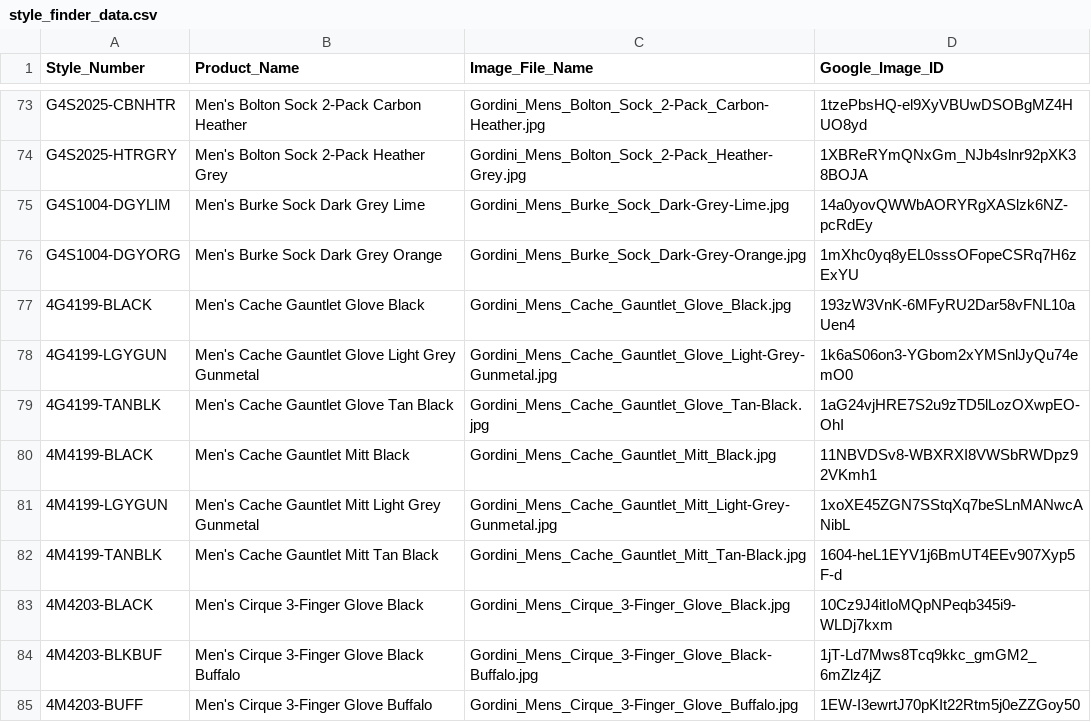
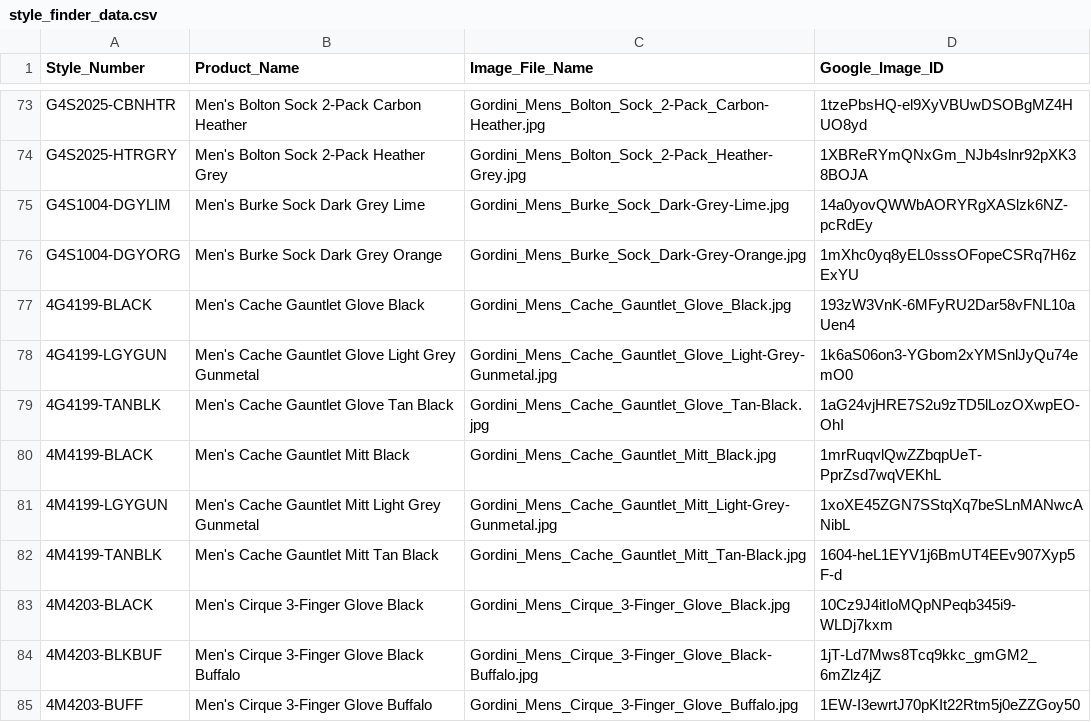
Before and after one commit to petebanta/style_finder, a CSV file: style_finder_data.csv, drawn as a sheet; only a part is shown, gaps mark what is left out.

Commit message:
Fixed a missing ID

```diff
--- a/style_finder_data.csv
+++ b/style_finder_data.csv
@@ -79,3 +79,3 @@ G4S1004-DGYORG,Men's Burke Sock Dark Grey Orange,Gordini_Mens_Burke_Sock_Dark-Gr
 4G4199-TANBLK,Men's Cache Gauntlet Glove Tan Black,Gordini_Mens_Cache_Gauntlet_Glove_Tan-Black.jpg,1aG24vjHRE7S2u9zTD5lLozOXwpEO-OhI,,,,,,,,,,,,,,,,,,,,,,
-4M4199-BLACK,Men's Cache Gauntlet Mitt Black,Gordini_Mens_Cache_Gauntlet_Mitt_Black.jpg,11NBVDSv8-WBXRXI8VWSbRWDpz92VKmh1,,,,,,,,,,,,,,,,,,,,,,
+4M4199-BLACK,Men's Cache Gauntlet Mitt Black,Gordini_Mens_Cache_Gauntlet_Mitt_Black.jpg,1mrRuqvlQwZZbqpUeT-PprZsd7wqVEKhL,,,,,,,,,,,,,,,,,,,,,,
 4M4199-LGYGUN,Men's Cache Gauntlet Mitt Light Grey Gunmetal,Gordini_Mens_Cache_Gauntlet_Mitt_Light-Grey-Gunmetal.jpg,1xoXE45ZGN7SStqXq7beSLnMANwcANibL,,,,,,,,,,,,,,,,,,,,,,
```
